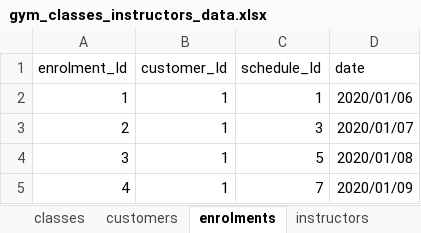
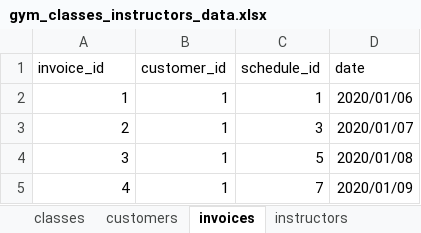
Before and after one commit to asilva-cell/cohort3, an Excel workbook: py-training/src/com230-excel/gym_classes_instructors_data.xlsx, sheet invoices, drawn as a sheet; only a part is shown; values as stored, in another font and other column widths than the file's, no borders; the diff names each change by its address in the sheet, - before the commit and + after, or states it on an @@ line.

```diff
--- a/py-training/src/com230-excel/gym_classes_instructors_data.xlsx (sheet invoices)
+++ b/py-training/src/com230-excel/gym_classes_instructors_data.xlsx (sheet invoices)
-sheet tab: enrolments
+sheet tab: invoices
-A1: enrolment_Id
+A1: invoice_id
-B1: customer_Id
+B1: customer_id
-C1: schedule_Id
+C1: schedule_id
```
Also changed, not shown: sheet schedule, sheet instructors, sheet customers, 6 other files.
